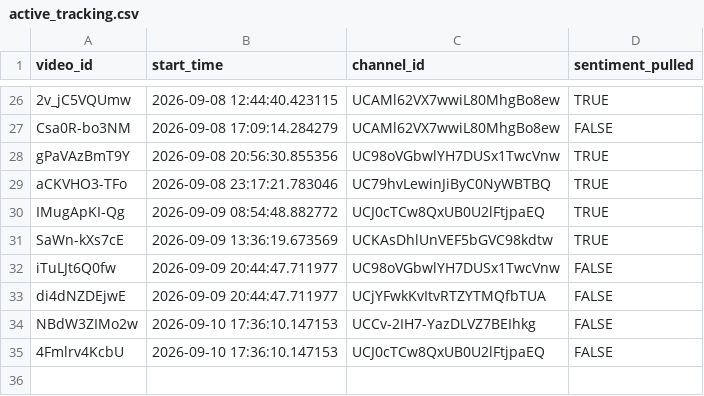
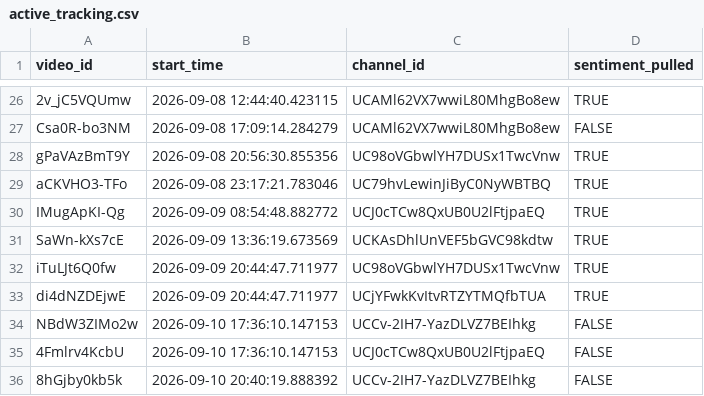
Before and after one commit to efejiroe/influencer-cv, a CSV file: data/active_tracking.csv, drawn as a sheet; only a part is shown, gaps mark what is left out.

```diff
--- a/data/active_tracking.csv
+++ b/data/active_tracking.csv
@@ -31,5 +31,6 @@
 "SaWn-kXs7cE","2026-09-09 13:36:19.673569","UCKAsDhlUnVEF5bGVC98kdtw",TRUE
-"iTuLJt6Q0fw","2026-09-09 20:44:47.711977","UC98oVGbwlYH7DUSx1TwcVnw",FALSE
-"di4dNZDEjwE","2026-09-09 20:44:47.711977","UCjYFwkKvItvRTZYTMQfbTUA",FALSE
+"iTuLJt6Q0fw","2026-09-09 20:44:47.711977","UC98oVGbwlYH7DUSx1TwcVnw",TRUE
+"di4dNZDEjwE","2026-09-09 20:44:47.711977","UCjYFwkKvItvRTZYTMQfbTUA",TRUE
 "NBdW3ZIMo2w","2026-09-10 17:36:10.147153","UCCv-2IH7-YazDLVZ7BEIhkg",FALSE
 "4Fmlrv4KcbU","2026-09-10 17:36:10.147153","UCJ0cTCw8QxUB0U2lFtjpaEQ",FALSE
+"8hGjby0kb5k","2026-09-10 20:40:19.888392","UCCv-2IH7-YazDLVZ7BEIhkg",FALSE
```
Also changed, not shown: data/channel_video_lookup.csv, 1 other file.
